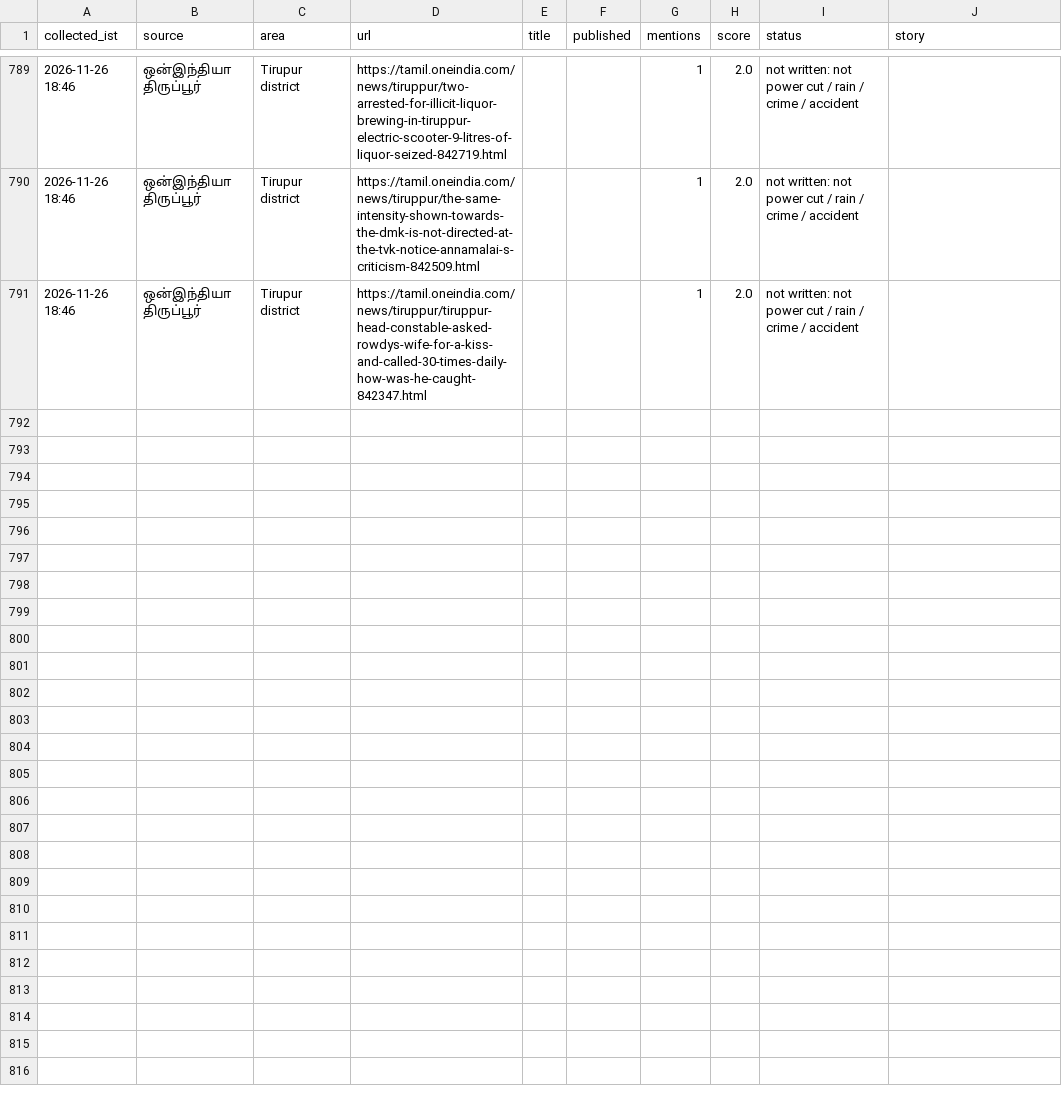
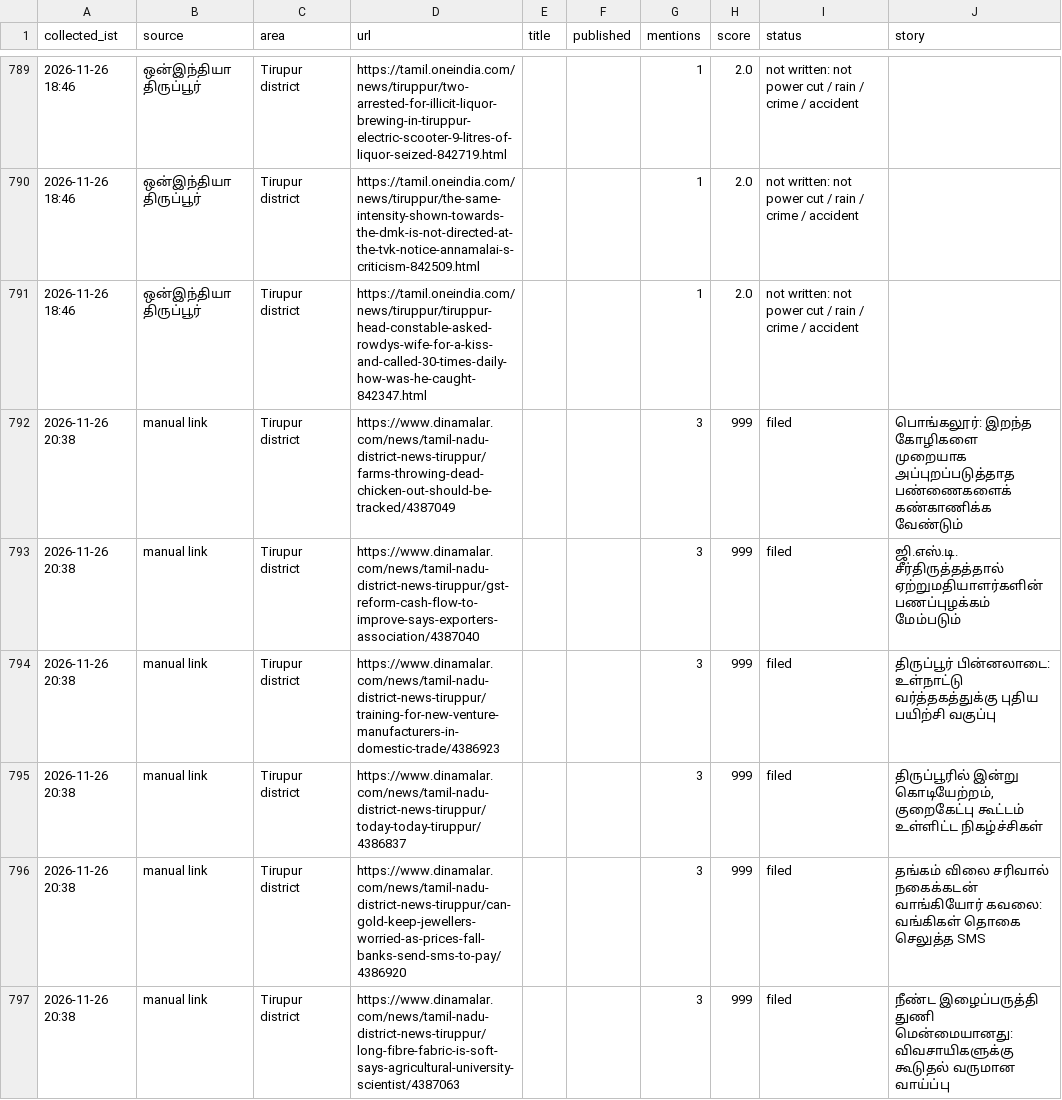
Before and after one commit to news360-tn/tirupur360-autopost, a CSV file: research_free/archive/2026-11.csv, drawn as a sheet; only a part is shown, gaps mark what is left out; the diff covers the shown part only.

```diff
--- a/research_free/archive/2026-11.csv
+++ b/research_free/archive/2026-11.csv
@@ -791 +791,7 @@ collected_ist,source,area,url,title,published,mentions,score,status,story
 2026-11-26 18:46,ஒன்இந்தியா திருப்பூர்,Tirupur district,https://tamil.oneindia.com/news/tiruppur/tiruppur-head-constable-asked-rowdys-wife-for-a-kiss-and-called-30-times-daily-how-was-he-caught-842347.html,,,1,2.0,not written: not power cut / rain / crime / accident,
+2026-11-26 20:38,manual link,Tirupur district,https://www.dinamalar.com/news/tamil-nadu-district-news-tiruppur/farms-throwing-dead-chicken-out-should-be-tracked/4387049,,,3,999,filed,பொங்கலூர்: இறந்த கோழிகளை முறையாக அப்புறப்படுத்தாத பண்ணைகளைக் கண்காணிக்க வேண்டும்
+2026-11-26 20:38,manual link,Tirupur district,https://www.dinamalar.com/news/tamil-nadu-district-news-tiruppur/gst-reform-cash-flow-to-improve-says-exporters-association/4387040,,,3,999,filed,ஜி.எஸ்.டி. சீர்திருத்தத்தால் ஏற்றுமதியாளர்களின் பணப்புழக்கம் மேம்படும்
+2026-11-26 20:38,manual link,Tirupur district,https://www.dinamalar.com/news/tamil-nadu-district-news-tiruppur/training-for-new-venture-manufacturers-in-domestic-trade/4386923,,,3,999,filed,திருப்பூர் பின்னலாடை: உள்நாட்டு வர்த்தகத்துக்கு புதிய பயிற்சி வகுப்பு
+2026-11-26 20:38,manual link,Tirupur district,https://www.dinamalar.com/news/tamil-nadu-district-news-tiruppur/today-today-tiruppur/4386837,,,3,999,filed,"திருப்பூரில் இன்று கொடியேற்றம், குறைகேட்பு கூட்டம் உள்ளிட்ட நிகழ்ச்சிகள்"
+2026-11-26 20:38,manual link,Tirupur district,https://www.dinamalar.com/news/tamil-nadu-district-news-tiruppur/can-gold-keep-jewellers-worried-as-prices-fall-banks-send-sms-to-pay/4386920,,,3,999,filed,தங்கம் விலை சரிவால் நகைக்கடன் வாங்கியோர் கவலை: வங்கிகள் தொகை செலுத்த SMS
+2026-11-26 20:38,manual link,Tirupur district,https://www.dinamalar.com/news/tamil-nadu-district-news-tiruppur/long-fibre-fabric-is-soft-says-agricultural-university-scientist/4387063,,,3,999,filed,நீண்ட இழைப்பருத்தி துணி மென்மையானது: விவசாயிகளுக்கு கூடுதல் வருமான வாய்ப்பு
```
Also changed, not shown: 5 added rows elsewhere in this file, 6 other files.
